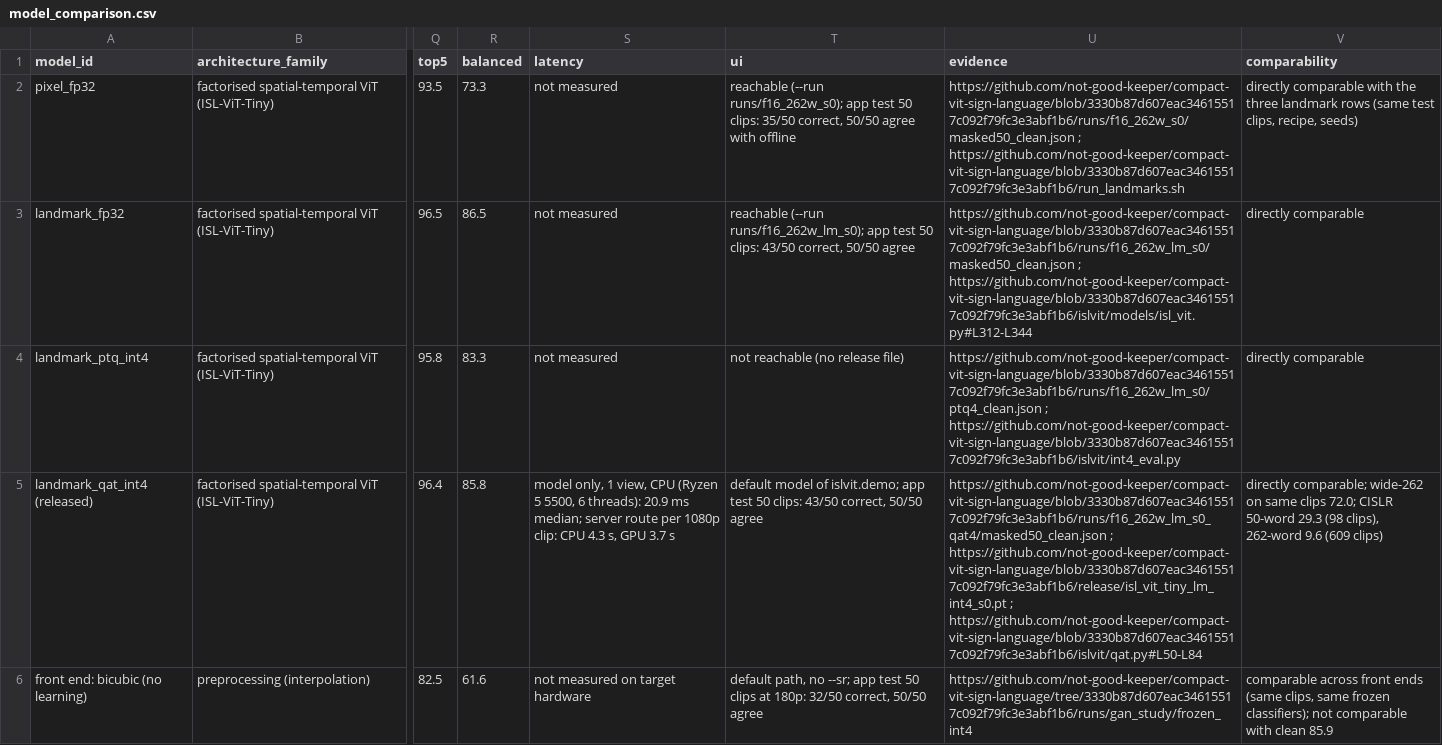
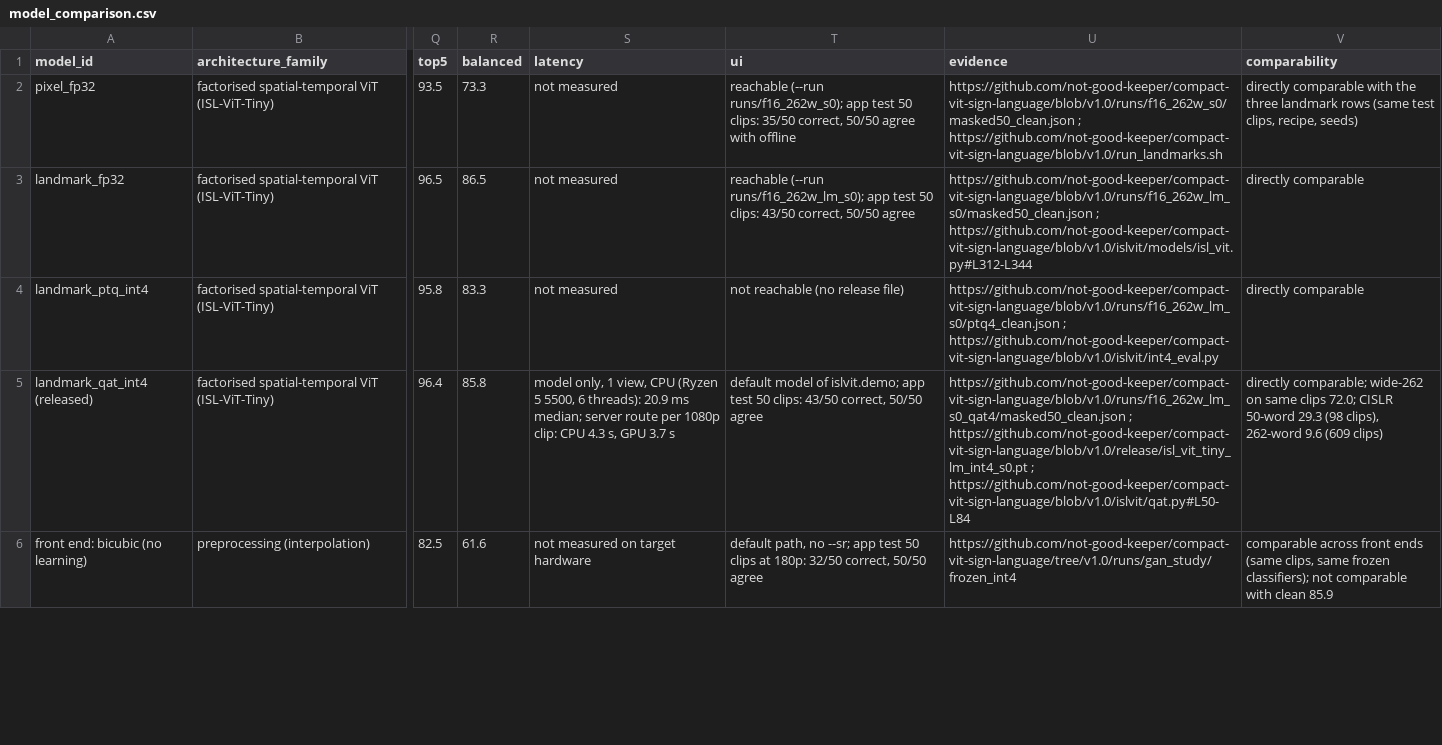
Before and after one commit to not-good-keeper/compact-vit-sign-language, a CSV file: report/final/model_comparison.csv, drawn as a sheet; only a part is shown, gaps mark what is left out; the diff covers the shown part only; the diff names each change by its address in the sheet, - before the commit and + after, or states it on an @@ line.

Commit message:
Add the cover letter and the HWGAT comparison; pin evidence links to v1.0
- Cover letter for Scientific Reports with the contribution diagram.
- HWGAT (arXiv 2407.14224) added to the related work, the literature and
  comparison tables, and the official-split discussion.
- The dataset figure shows INCLUDE frames only; the data section states that
  no new video was recorded.
- Limitations note that INCLUDE has no signer identifiers.
- Methods state the use of AI tools; the journal version has line numbers.
- Supplementary floats are held before the appendices so citations number in
  reading order.
- Evidence links in the paper and the comparison CSV point at release v1.0,
  which contains the official-split runs; 3330b87 did not.

```diff
--- a/report/final/model_comparison.csv
+++ b/report/final/model_comparison.csv
-U2 (evidence): https://github.com/not-good-keeper/compact-vit-sign-language/blob/3330b87d607eac34615517c092f79fc3e3abf1b6/runs/f16_262w_s0/masked50_clean.json ; https://github.com/not-good-keeper/compact-vit-sign-language/blob/3330b87d607eac34615517c092f79fc3e3abf1b6/run_landmarks.sh
+U2 (evidence): https://github.com/not-good-keeper/compact-vit-sign-language/blob/v1.0/runs/f16_262w_s0/masked50_clean.json ; https://github.com/not-good-keeper/compact-vit-sign-language/blob/v1.0/run_landmarks.sh
-U3 (evidence): https://github.com/not-good-keeper/compact-vit-sign-language/blob/3330b87d607eac34615517c092f79fc3e3abf1b6/runs/f16_262w_lm_s0/masked50_clean.json ; https://github.com/not-good-keeper/compact-vit-sign-language/blob/3330b87d607eac34615517c092f79fc3e3abf1b6/islvit/models/isl_vit.py#L312-L344
+U3 (evidence): https://github.com/not-good-keeper/compact-vit-sign-language/blob/v1.0/runs/f16_262w_lm_s0/masked50_clean.json ; https://github.com/not-good-keeper/compact-vit-sign-language/blob/v1.0/islvit/models/isl_vit.py#L312-L344
-U4 (evidence): https://github.com/not-good-keeper/compact-vit-sign-language/blob/3330b87d607eac34615517c092f79fc3e3abf1b6/runs/f16_262w_lm_s0/ptq4_clean.json ; https://github.com/not-good-keeper/compact-vit-sign-language/blob/3330b87d607eac34615517c092f79fc3e3abf1b6/islvit/int4_eval.py
+U4 (evidence): https://github.com/not-good-keeper/compact-vit-sign-language/blob/v1.0/runs/f16_262w_lm_s0/ptq4_clean.json ; https://github.com/not-good-keeper/compact-vit-sign-language/blob/v1.0/islvit/int4_eval.py
-U5 (evidence): https://github.com/not-good-keeper/compact-vit-sign-language/blob/3330b87d607eac34615517c092f79fc3e3abf1b6/runs/f16_262w_lm_s0_qat4/masked50_clean.json ; https://github.com/not-good-keeper/compact-vit-sign-language/blob/3330b87d607eac34615517c092f79fc3e3abf1b6/release/isl_vit_tiny_lm_int4_s0.pt ; https://github.com/not-good-keeper/compact-vit-sign-language/blob/3330b87d607eac34615517c092f79fc3e3abf1b6/islvit/qat.py#L50-L84
+U5 (evidence): https://github.com/not-good-keeper/compact-vit-sign-language/blob/v1.0/runs/f16_262w_lm_s0_qat4/masked50_clean.json ; https://github.com/not-good-keeper/compact-vit-sign-language/blob/v1.0/release/isl_vit_tiny_lm_int4_s0.pt ; https://github.com/not-good-keeper/compact-vit-sign-language/blob/v1.0/islvit/qat.py#L50-L84
-U6 (evidence): https://github.com/not-good-keeper/compact-vit-sign-language/tree/3330b87d607eac34615517c092f79fc3e3abf1b6/runs/gan_study/frozen_int4
+U6 (evidence): https://github.com/not-good-keeper/compact-vit-sign-language/tree/v1.0/runs/gan_study/frozen_int4
```
Also changed, not shown: 5 edited cells elsewhere in this file, 27 other files.
